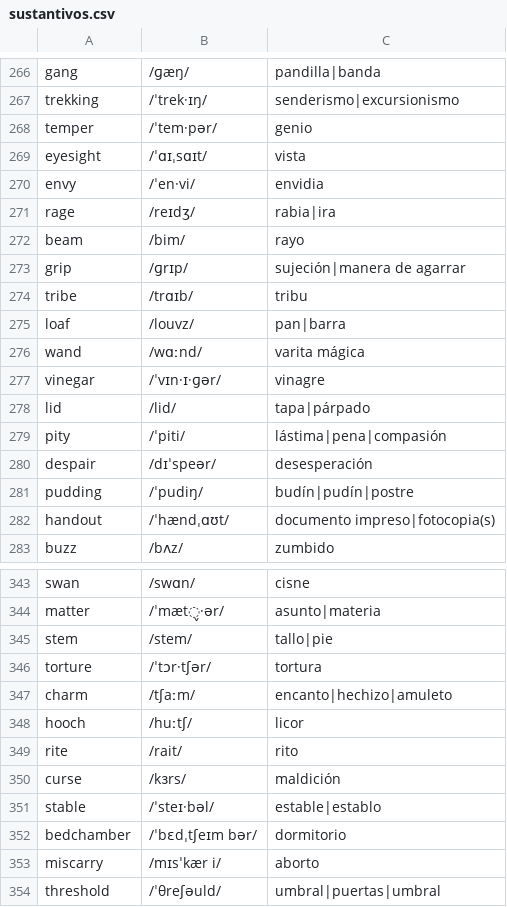
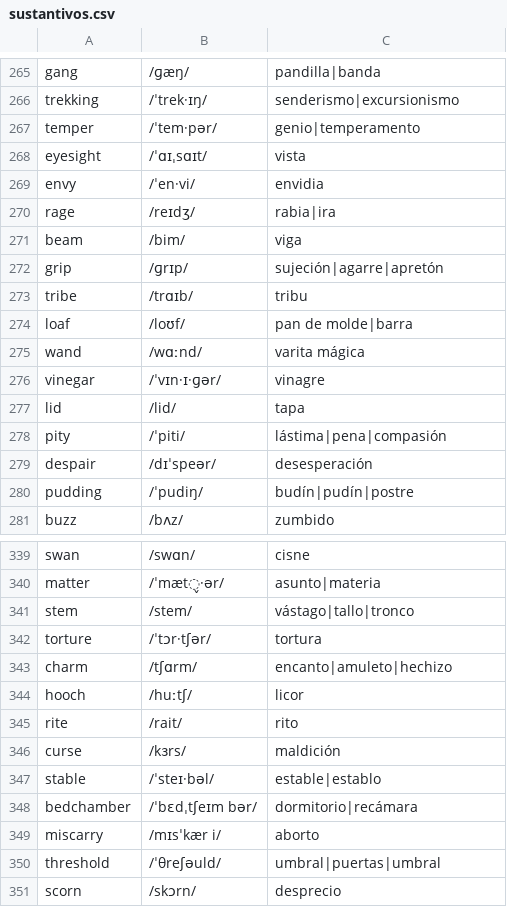
Before and after one commit to pedronalbert/english-practicer, a CSV file: data/sustantivos.csv, drawn as a sheet; only a part is shown, gaps mark what is left out; the shorter side is filled out with more unchanged rows; the diff covers the shown part only.

```diff
--- a/data/sustantivos.csv
+++ b/data/sustantivos.csv
@@ -267,3 +266,3 @@ gang,/ɡæŋ/,pandilla|banda
 trekking,/ˈtrek·ɪŋ/,senderismo|excursionismo
-temper,/ˈtem·pər/,genio
+temper,/ˈtem·pər/,genio|temperamento
 eyesight,/ˈɑɪˌsɑɪt/,vista
@@ -271,9 +270,9 @@ envy,/ˈen·vi/,envidia
 rage,/reɪdʒ/,rabia|ira
-beam,/bim/,rayo
-grip,/ɡrɪp/,sujeción|manera de agarrar
+beam,/bim/,viga
+grip,/ɡrɪp/,sujeción|agarre|apretón
 tribe,/trɑɪb/,tribu
-loaf,/louvz/,pan|barra
+loaf,/loʊf/,pan de molde|barra
 wand,/wɑːnd/,varita mágica
 vinegar,/ˈvɪn·ɪ·ɡər/,vinagre
-lid,/lid/,tapa|párpado
+lid,/lid/,tapa
 pity,/ˈpiti/,lástima|pena|compasión
@@ -281,3 +280,2 @@ despair,/dɪˈspeər/,desesperación
 pudding,/ˈpudiŋ/,budín|pudín|postre
-handout,/ˈhændˌɑʊt/,documento impreso|fotocopia(s)
 buzz,/bʌz/,zumbido
@@ -344,5 +340,5 @@ swan,/swɑn/,cisne
 matter,/ˈmæt̬·ər/,asunto|materia
-stem,/stem/,tallo|pie
+stem,/stem/,vástago|tallo|tronco
 torture,/ˈtɔr·tʃər/,tortura
-charm,/tʃaːm/,encanto|hechizo|amuleto
+charm,/tʃɑrm/,encanto|amuleto|hechizo
 hooch,/huːtʃ/,licor
@@ -351,3 +347,3 @@ curse,/kɜrs/,maldición
 stable,/ˈsteɪ·bəl/,estable|establo
-bedchamber,/ˈbɛdˌtʃeɪm bər/,dormitorio
+bedchamber,/ˈbɛdˌtʃeɪm bər/,dormitorio|recámara
 miscarry,/mɪsˈkær i/,aborto
```
Also changed, not shown: 1 added row, 4 removed rows and 10 edited cells elsewhere in this file.
